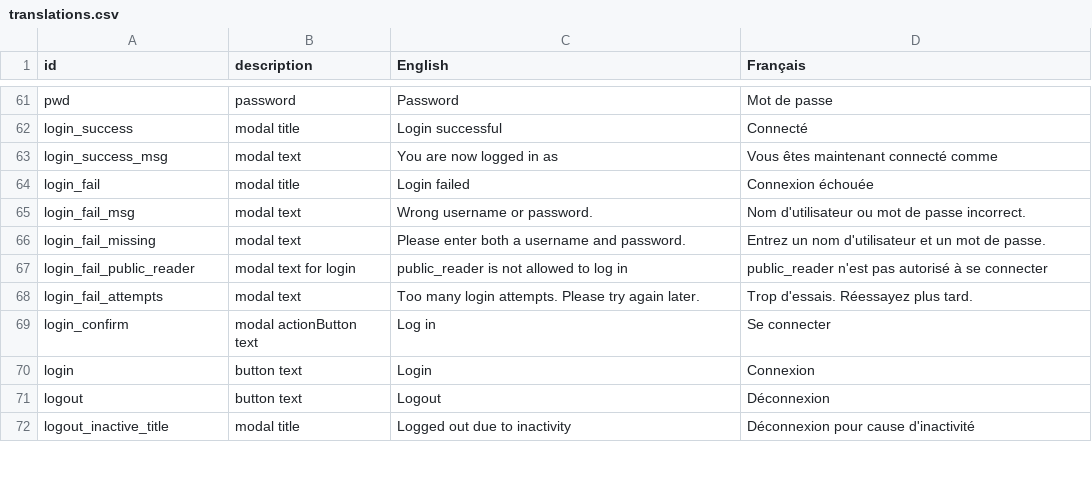
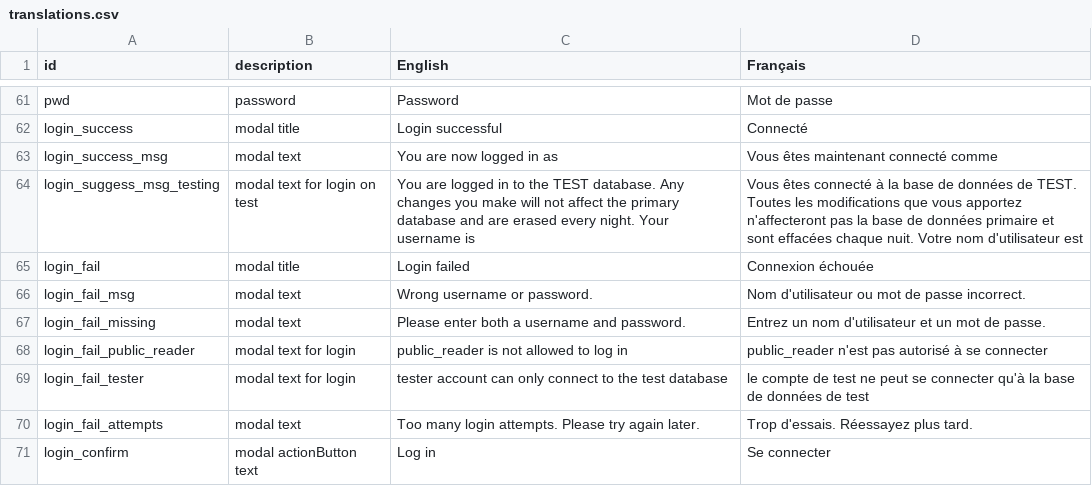
Before and after one commit to YukonWRB/YGwater, a CSV file: data-raw/translations.csv, drawn as a sheet; only a part is shown, gaps mark what is left out; the shorter side is filled out with more unchanged rows.

Commit message:
Add login restrictions for tester/public_reader accounts and test DB messaging

```diff
--- a/data-raw/translations.csv
+++ b/data-raw/translations.csv
@@ -63,2 +63,3 @@ login_success,modal title,Login successful,Connecté
 login_success_msg,modal text,You are now logged in as,Vous êtes maintenant connecté comme
+login_suggess_msg_testing,modal text for login on test,You are logged in to the TEST database. Any changes you make will not affect the primary database and are erased every night. Your username is,Vous êtes connecté à la base de données de TEST. Toutes les modifications que vous apportez n'affecteront pas la base de données primaire et sont effacées chaque nuit. Votre nom d'utilisateur est
 login_fail,modal title,Login failed,Connexion échouée
@@ -67,2 +68,3 @@ login_fail_missing,modal text,Please enter both a username and password.,Entrez
 login_fail_public_reader,modal text for login,public_reader is not allowed to log in,public_reader n'est pas autorisé à se connecter
+login_fail_tester,modal text for login,tester account can only connect to the test database,le compte de test ne peut se connecter qu'à la base de données de test
 login_fail_attempts,modal text,Too many login attempts. Please try again later.,Trop d'essais. Réessayez plus tard.
```
Also changed, not shown: 2 other files.
